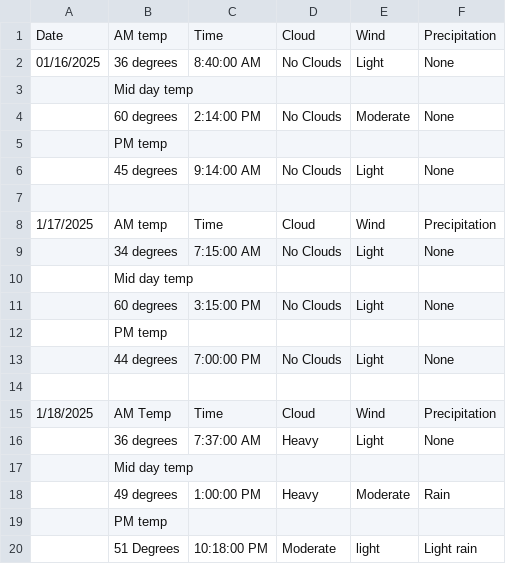
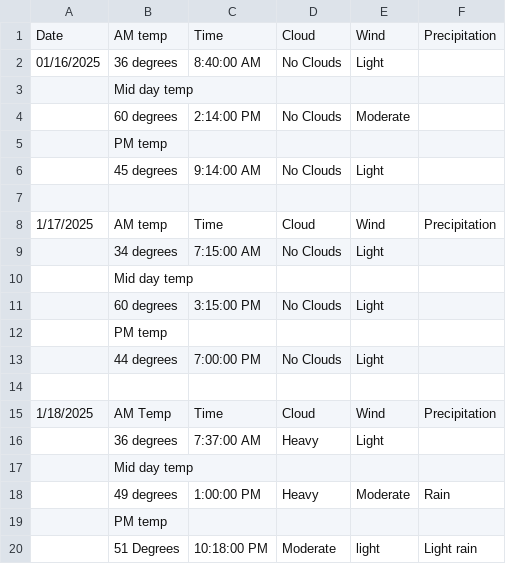
Before and after one commit to RyanEPhillips/W17D1, a CSV file: Weather.csv, drawn as a sheet.

```diff
--- a/Weather.csv
+++ b/Weather.csv
@@ -1,17 +1,17 @@
 Date,AM temp,Time,Cloud,Wind,Precipitation
-01/16/2025,36 degrees,8:40:00 AM,No Clouds,Light,None
+01/16/2025,36 degrees,8:40:00 AM,No Clouds,Light,
 ,Mid day temp,,,,
-,60 degrees,2:14:00 PM,No Clouds,Moderate,None
+,60 degrees,2:14:00 PM,No Clouds,Moderate,
 ,PM temp,,,,
-,45 degrees,9:14:00 AM,No Clouds,Light,None
+,45 degrees,9:14:00 AM,No Clouds,Light,
 ,,,,,
 1/17/2025,AM temp,Time,Cloud,Wind,Precipitation
-,34 degrees,7:15:00 AM,No Clouds,Light,None
+,34 degrees,7:15:00 AM,No Clouds,Light,
 ,Mid day temp,,,,
-,60 degrees,3:15:00 PM,No Clouds,Light,None
+,60 degrees,3:15:00 PM,No Clouds,Light,
 ,PM temp,,,,
-,44 degrees,7:00:00 PM,No Clouds,Light,None
+,44 degrees,7:00:00 PM,No Clouds,Light,
 ,,,,,
 1/18/2025,AM Temp,Time,Cloud,Wind,Precipitation
-,36 degrees,7:37:00 AM,Heavy,Light,None
+,36 degrees,7:37:00 AM,Heavy,Light,
 ,Mid day temp,,,,
```
Also changed, not shown: 8 other files.
